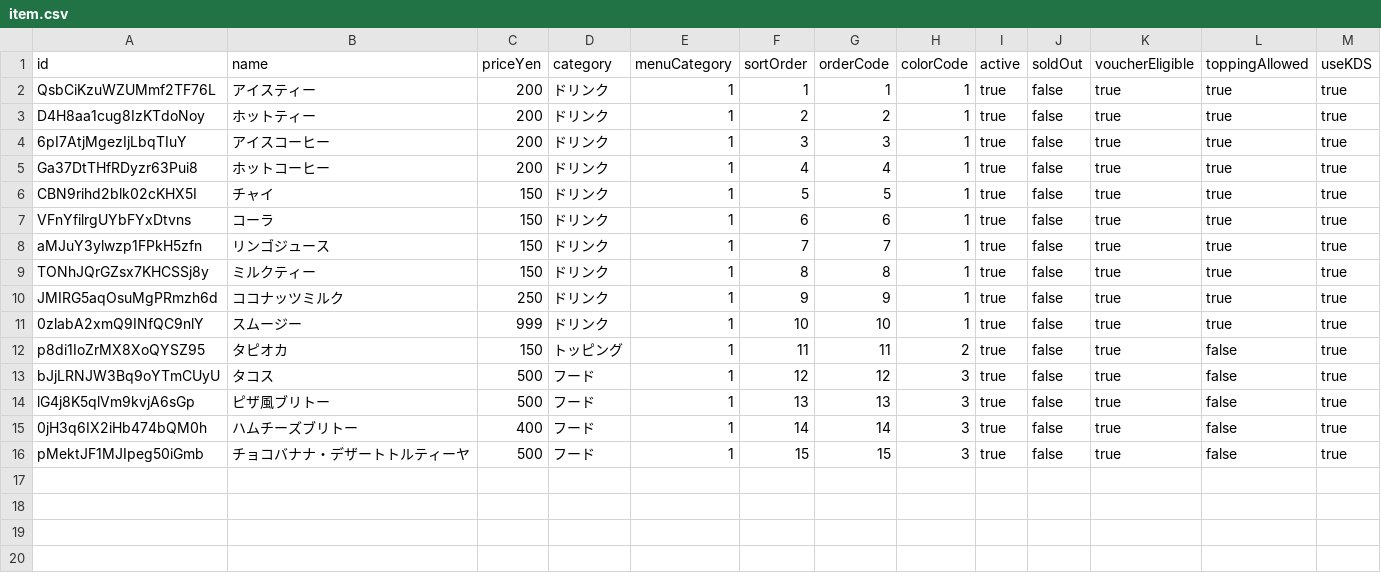
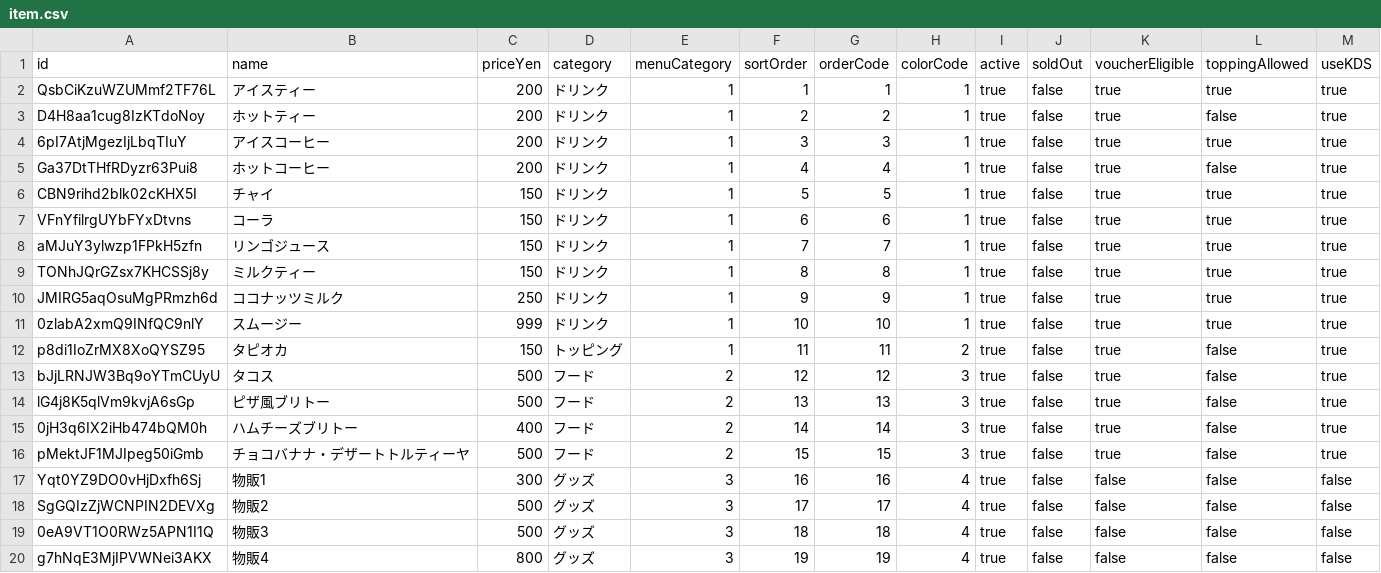
Before and after one commit to oreo1224/oreo1224.github.io, a CSV file: pos_item/order/item.csv, drawn as a sheet.

Commit message:
Update item.csv

```diff
--- a/pos_item/order/item.csv
+++ b/pos_item/order/item.csv
@@ -2,5 +2,5 @@
 QsbCiKzuWZUMmf2TF76L,アイスティー,200,ドリンク,1,1,1,1,true,false,true,true,true
-D4H8aa1cug8IzKTdoNoy,ホットティー,200,ドリンク,1,2,2,1,true,false,true,true,true
+D4H8aa1cug8IzKTdoNoy,ホットティー,200,ドリンク,1,2,2,1,true,false,true,false,true
 6pI7AtjMgezIjLbqTIuY,アイスコーヒー,200,ドリンク,1,3,3,1,true,false,true,true,true
-Ga37DtTHfRDyzr63Pui8,ホットコーヒー,200,ドリンク,1,4,4,1,true,false,true,true,true
+Ga37DtTHfRDyzr63Pui8,ホットコーヒー,200,ドリンク,1,4,4,1,true,false,true,false,true
 CBN9rihd2blk02cKHX5I,チャイ,150,ドリンク,1,5,5,1,true,false,true,true,true
@@ -12,5 +12,9 @@ JMIRG5aqOsuMgPRmzh6d,ココナッツミルク,250,ドリンク,1,9,9,1,true,fals
 p8di1IoZrMX8XoQYSZ95,タピオカ,150,トッピング,1,11,11,2,true,false,true,false,true
-bJjLRNJW3Bq9oYTmCUyU,タコス,500,フード,1,12,12,3,true,false,true,false,true
-lG4j8K5qlVm9kvjA6sGp,ピザ風ブリトー,500,フード,1,13,13,3,true,false,true,false,true
-0jH3q6IX2iHb474bQM0h,ハムチーズブリトー,400,フード,1,14,14,3,true,false,true,false,true
-pMektJF1MJIpeg50iGmb,チョコバナナ・デザートトルティーヤ,500,フード,1,15,15,3,true,false,true,false,true
+bJjLRNJW3Bq9oYTmCUyU,タコス,500,フード,2,12,12,3,true,false,true,false,true
+lG4j8K5qlVm9kvjA6sGp,ピザ風ブリトー,500,フード,2,13,13,3,true,false,true,false,true
+0jH3q6IX2iHb474bQM0h,ハムチーズブリトー,400,フード,2,14,14,3,true,false,true,false,true
+pMektJF1MJIpeg50iGmb,チョコバナナ・デザートトルティーヤ,500,フード,2,15,15,3,true,false,true,false,true
+Yqt0YZ9DO0vHjDxfh6Sj,物販1,300,グッズ,3,16,16,4,true,false,false,false,false
+SgGQIzZjWCNPIN2DEVXg,物販2,500,グッズ,3,17,17,4,true,false,false,false,false
+0eA9VT1O0RWz5APN1I1Q,物販3,500,グッズ,3,18,18,4,true,false,false,false,false
+g7hNqE3MjIPVWNei3AKX,物販4,800,グッズ,3,19,19,4,true,false,false,false,false
```
